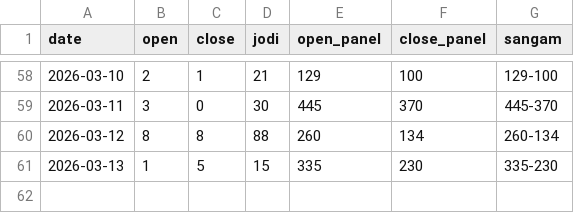
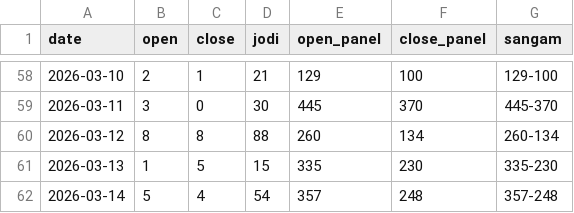
Before and after one commit to jorige3/kalyan_v2, a CSV file: data/kalyan.csv, drawn as a sheet; only a part is shown, gaps mark what is left out.

Commit message:
daily update

```diff
--- a/data/kalyan.csv
+++ b/data/kalyan.csv
@@ -61 +61,2 @@ date,open,close,jodi,open_panel,close_panel,sangam
 2026-03-13,1,5,15,335,230,335-230
+2026-03-14,5,4,54,357,248,357-248
```
